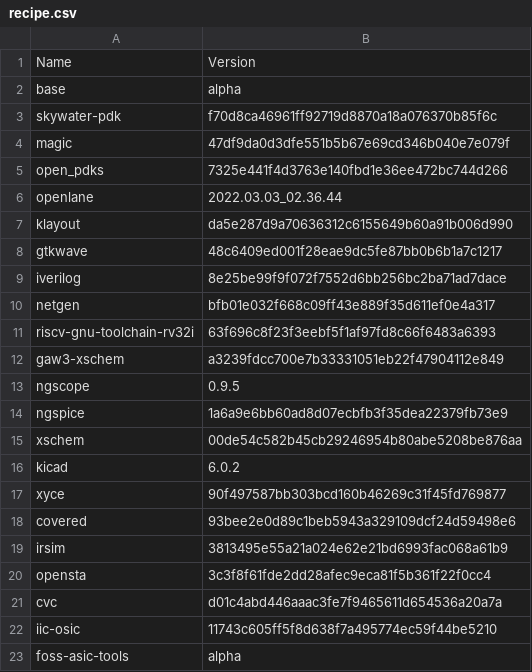
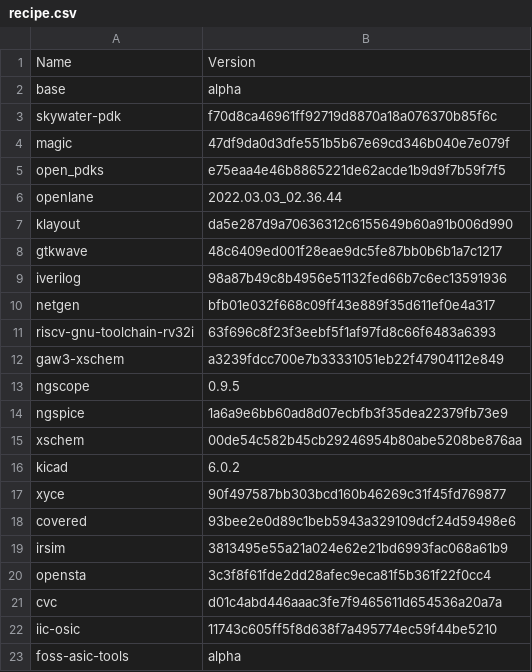
Before and after one commit to efabless/foss-asic-tools, a CSV file: recipes/recipe.csv, drawn as a sheet.

```diff
--- a/recipes/recipe.csv
+++ b/recipes/recipe.csv
@@ -4,3 +4,3 @@ skywater-pdk,f70d8ca46961ff92719d8870a18a076370b85f6c
 magic,47df9da0d3dfe551b5b67e69cd346b040e7e079f
-open_pdks,7325e441f4d3763e140fbd1e36ee472bc744d266
+open_pdks,e75eaa4e46b8865221de62acde1b9d9f7b59f7f5
 openlane,2022.03.03_02.36.44
@@ -8,3 +8,3 @@ klayout,da5e287d9a70636312c6155649b60a91b006d990
 gtkwave,48c6409ed001f28eae9dc5fe87bb0b6b1a7c1217
-iverilog,8e25be99f9f072f7552d6bb256bc2ba71ad7dace
+iverilog,98a87b49c8b4956e51132fed66b7c6ec13591936
 netgen,bfb01e032f668c09ff43e889f35d611ef0e4a317
```
Also changed, not shown: 2 other files.
